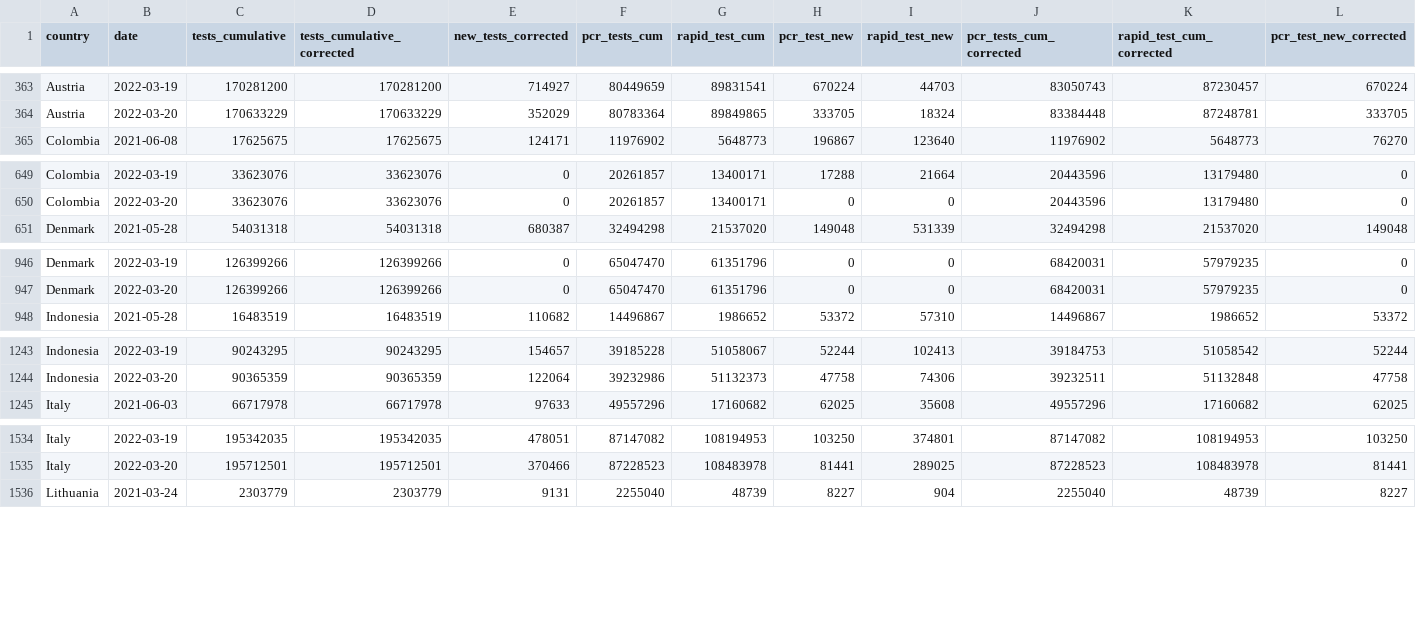
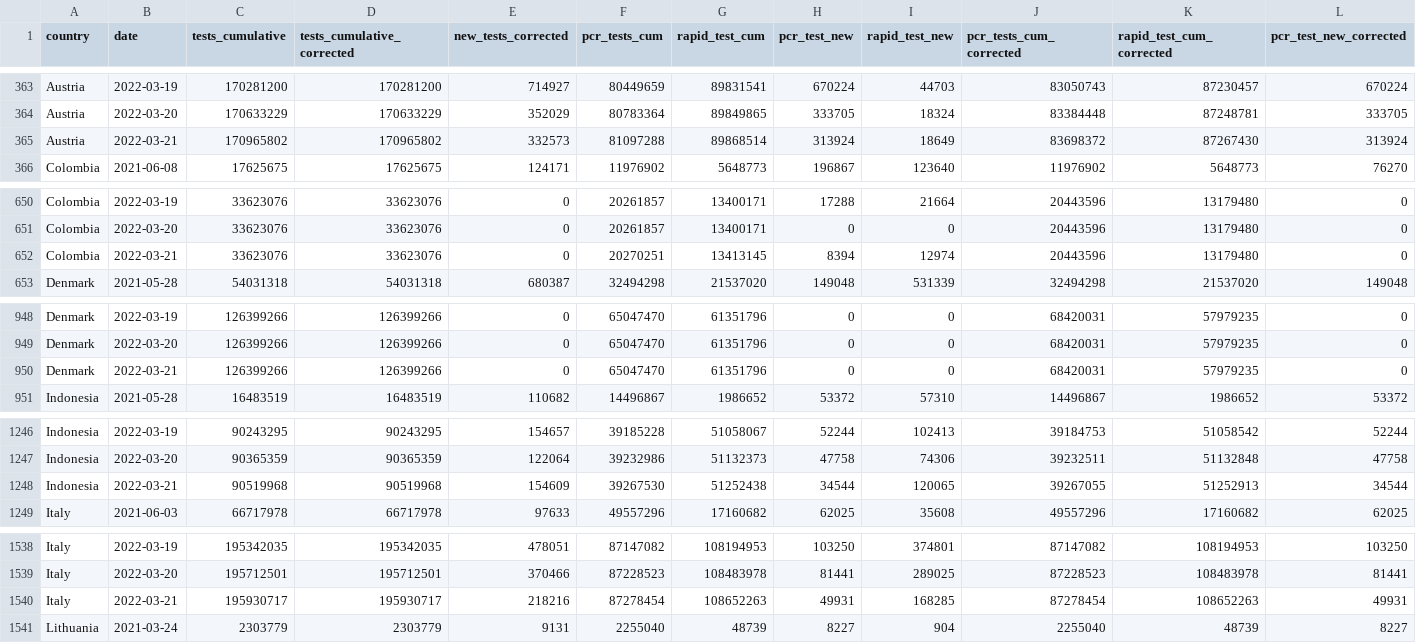
Before and after one commit to finddx/FINDCov19Tracker, a CSV file: reference/segregated-data.csv, drawn as a sheet; only a part is shown, gaps mark what is left out; rows hold the shown columns only; the diff covers the shown part only; the diff names each change by its address in the sheet, - before the commit and + after, or states it on an @@ line.

```diff
--- a/reference/segregated-data.csv
+++ b/reference/segregated-data.csv
+row 365: Austria | 2022-03-21 | 170965802 | 170965802 | 332573 | 81097288 | 89868514 | 313924 | 18649 | 83698372 | 87267430 | 313924
+row 652: Colombia | 2022-03-21 | 33623076 | 33623076 | 0 | 20270251 | 13413145 | 8394 | 12974 | 20443596 | 13179480 | 0
+row 950: Denmark | 2022-03-21 | 126399266 | 126399266 | 0 | 65047470 | 61351796 | 0 | 0 | 68420031 | 57979235 | 0
+row 1248: Indonesia | 2022-03-21 | 90519968 | 90519968 | 154609 | 39267530 | 51252438 | 34544 | 120065 | 39267055 | 51252913 | 34544
+row 1540: Italy | 2022-03-21 | 195930717 | 195930717 | 218216 | 87278454 | 108652263 | 49931 | 168285 | 87278454 | 108652263 | 49931
```
Also changed, not shown: 5 added rows elsewhere in this file, reference/segregated_tests.csv, 3 other files.
